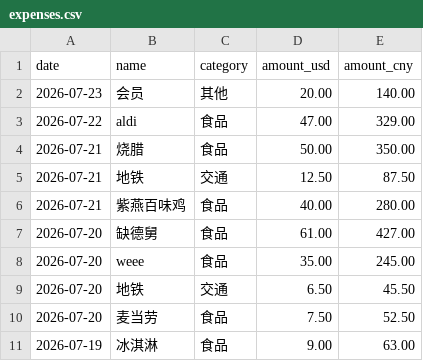
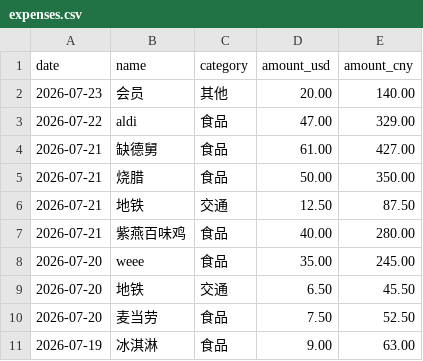
Before and after one commit to yang-lanlan/33, a CSV file: data/expenses.csv, drawn as a sheet; only a part is shown.

Commit message:
chore: update csv 2026-07-24T04:08:39.674Z

```diff
--- a/data/expenses.csv
+++ b/data/expenses.csv
@@ -3,2 +3,3 @@ date,name,category,amount_usd,amount_cny
 "2026-07-22","aldi","食品","47.00","329.00"
+"2026-07-21","缺德舅","食品","61.00","427.00"
 "2026-07-21","烧腊","食品","50.00","350.00"
@@ -6,3 +7,2 @@ date,name,category,amount_usd,amount_cny
 "2026-07-21","紫燕百味鸡","食品","40.00","280.00"
-"2026-07-20","缺德舅","食品","61.00","427.00"
 "2026-07-20","weee","食品","35.00","245.00"
```
